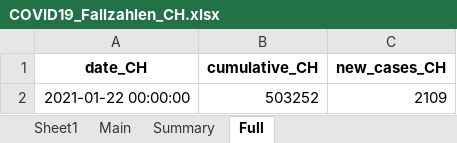
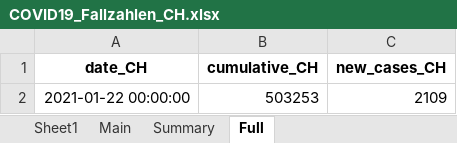
Before and after one commit to esolodko/p1_pub, an Excel workbook: xlsx_data/COVID19_Fallzahlen_CH.xlsx, sheet Full, drawn as a sheet; values as stored, in another font and other column widths than the file's, no borders; the diff names each change by its address in the sheet, - before the commit and + after, or states it on an @@ line.

```diff
--- a/xlsx_data/COVID19_Fallzahlen_CH.xlsx (sheet Full)
+++ b/xlsx_data/COVID19_Fallzahlen_CH.xlsx (sheet Full)
-B2 (cumulative_CH): 503252
+B2 (cumulative_CH): 503253
```
Also changed, not shown: sheet Main, sheet Summary.
